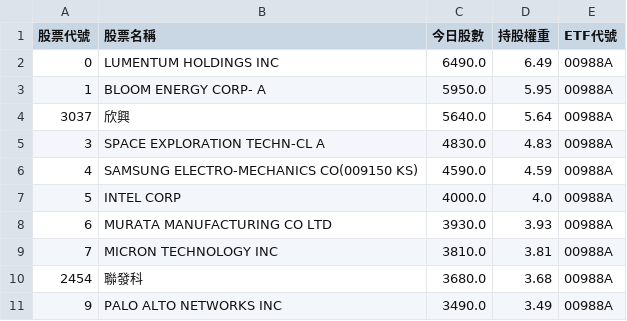
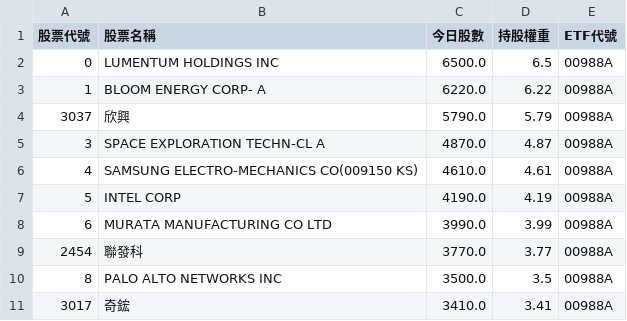
Before and after one commit to caesar263/my-etf-tracker, a CSV file: holdings_00988A.csv, drawn as a sheet.

```diff
--- a/holdings_00988A.csv
+++ b/holdings_00988A.csv
@@ -1,11 +1,11 @@
 股票代號,股票名稱,今日股數,持股權重,ETF代號
-0,LUMENTUM HOLDINGS INC,6490.0,6.49,00988A
-1,BLOOM ENERGY CORP- A,5950.0,5.95,00988A
-3037,欣興,5640.0,5.64,00988A
-3,SPACE EXPLORATION TECHN-CL A,4830.0,4.83,00988A
-4,SAMSUNG ELECTRO-MECHANICS CO(009150 KS),4590.0,4.59,00988A
-5,INTEL CORP,4000.0,4.0,00988A
-6,MURATA MANUFACTURING CO LTD,3930.0,3.93,00988A
-7,MICRON TECHNOLOGY INC,3810.0,3.81,00988A
-2454,聯發科,3680.0,3.68,00988A
-9,PALO ALTO NETWORKS INC,3490.0,3.49,00988A
+0,LUMENTUM HOLDINGS INC,6500.0,6.5,00988A
+1,BLOOM ENERGY CORP- A,6220.0,6.22,00988A
+3037,欣興,5790.0,5.79,00988A
+3,SPACE EXPLORATION TECHN-CL A,4870.0,4.87,00988A
+4,SAMSUNG ELECTRO-MECHANICS CO(009150 KS),4610.0,4.61,00988A
+5,INTEL CORP,4190.0,4.19,00988A
+6,MURATA MANUFACTURING CO LTD,3990.0,3.99,00988A
+2454,聯發科,3770.0,3.77,00988A
+8,PALO ALTO NETWORKS INC,3500.0,3.5,00988A
+3017,奇鋐,3410.0,3.41,00988A
```
Also changed, not shown: final_analysis.csv, holdings_00401A.csv, 14 other files.
